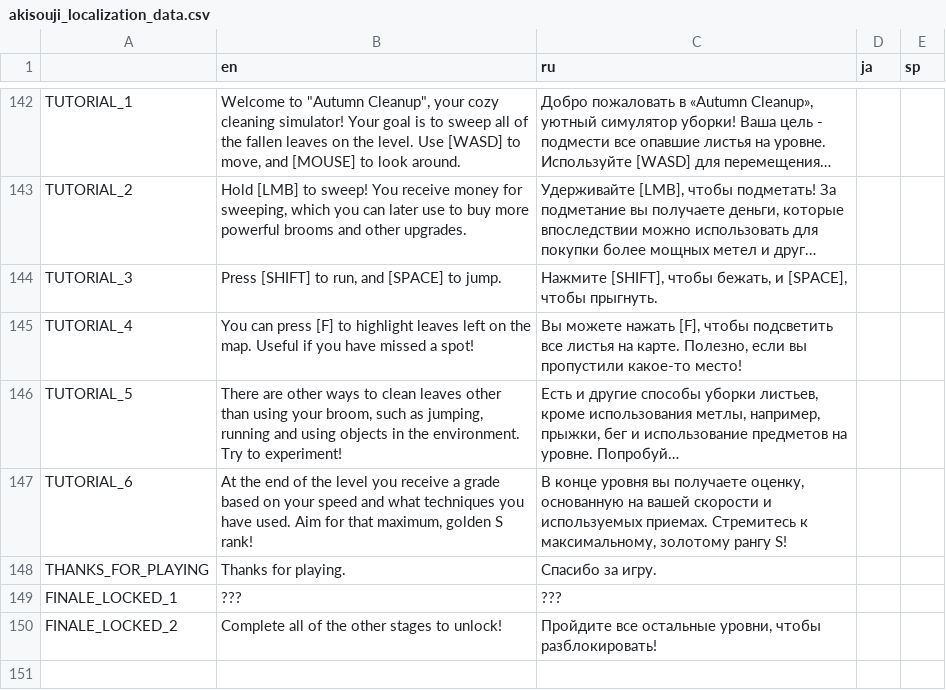
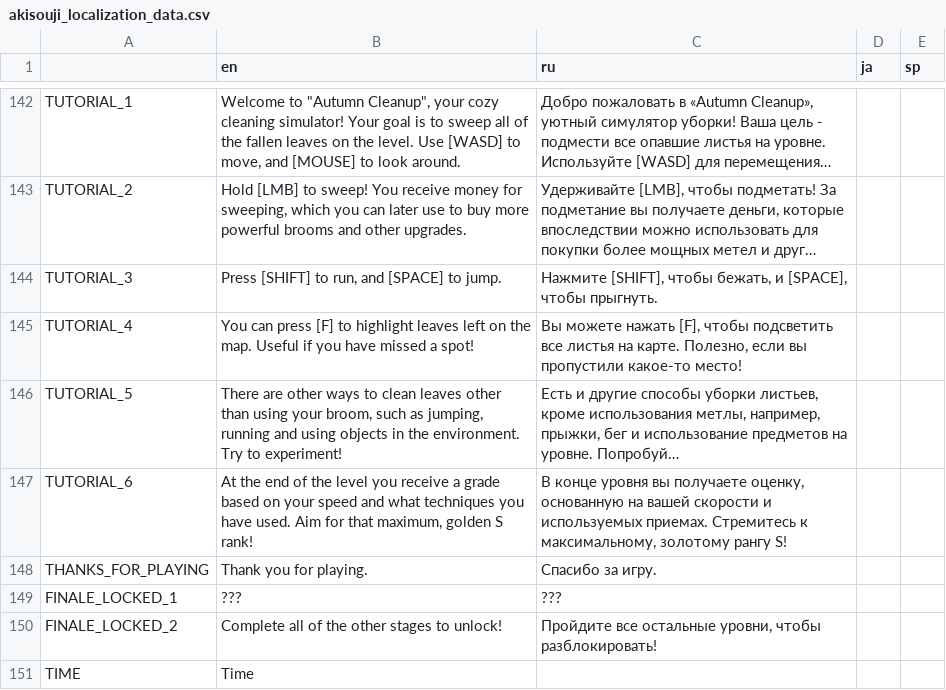
Before and after one commit to Aeterasu/akisouji, a CSV file: project/assets/localization/akisouji_localization_data.csv, drawn as a sheet; only a part is shown, gaps mark what is left out; long unchanged cells end in …; the diff names each change by its address in the sheet, - before the commit and + after, or states it on an @@ line.

```diff
--- a/project/assets/localization/akisouji_localization_data.csv
+++ b/project/assets/localization/akisouji_localization_data.csv
-B148 (en): Thanks for playing.
+B148 (en): Thank you for playing.
+row 151: TIME | Time
```
Also changed, not shown: 3 other files.
